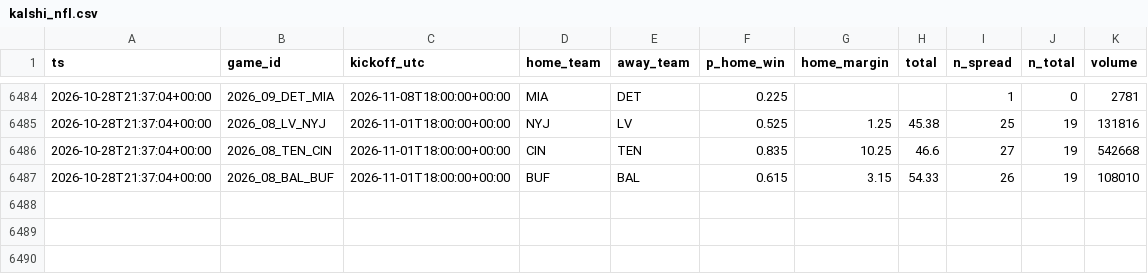
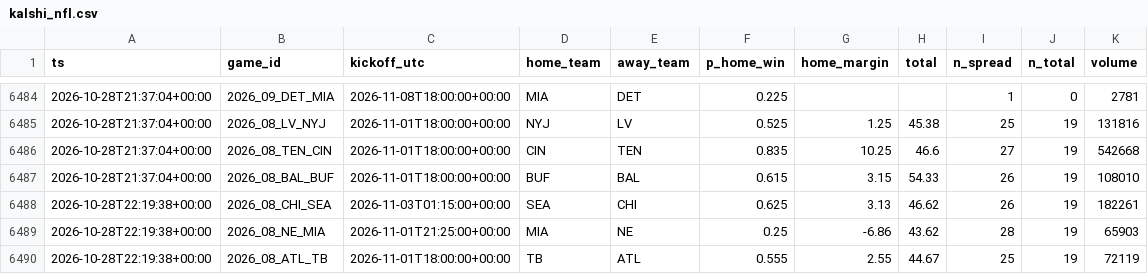
Before and after one commit to jferaz23/nfl-line-model, a CSV file: artifacts/kalshi/kalshi_nfl.csv, drawn as a sheet; only a part is shown, gaps mark what is left out.

```diff
--- a/artifacts/kalshi/kalshi_nfl.csv
+++ b/artifacts/kalshi/kalshi_nfl.csv
@@ -6487 +6487,4 @@ ts,game_id,kickoff_utc,home_team,away_team,p_home_win,home_margin,total,n_spread
 2026-10-28T21:37:04+00:00,2026_08_BAL_BUF,2026-11-01T18:00:00+00:00,BUF,BAL,0.615,3.15,54.33,26,19,108010
+2026-10-28T22:19:38+00:00,2026_08_CHI_SEA,2026-11-03T01:15:00+00:00,SEA,CHI,0.625,3.13,46.62,26,19,182261
+2026-10-28T22:19:38+00:00,2026_08_NE_MIA,2026-11-01T21:25:00+00:00,MIA,NE,0.25,-6.86,43.62,28,19,65903
+2026-10-28T22:19:38+00:00,2026_08_ATL_TB,2026-11-01T18:00:00+00:00,TB,ATL,0.555,2.55,44.67,25,19,72119
```
Also changed, not shown: artifacts/lines/espn_lines.csv, 1 other file.
